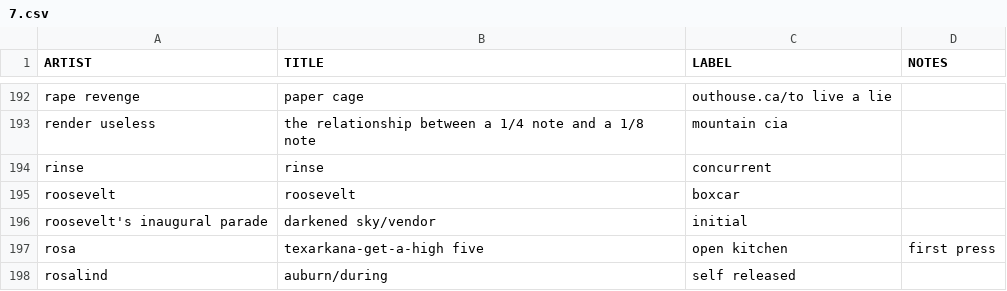
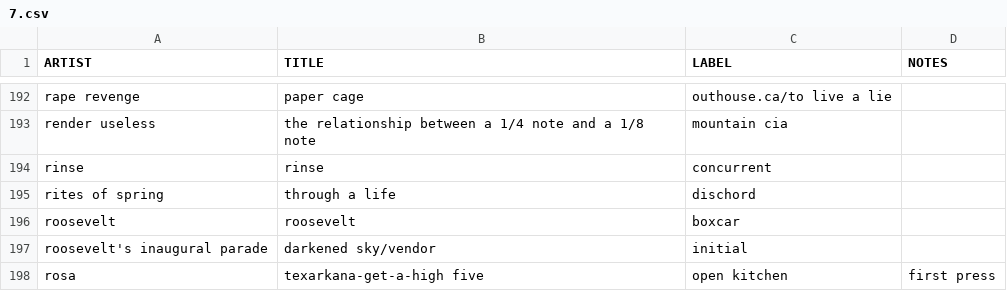
Before and after one commit to okjjj/tradelist, a CSV file: 7.csv, drawn as a sheet; only a part is shown, gaps mark what is left out; the shorter side is filled out with more unchanged rows.

```diff
--- a/7.csv
+++ b/7.csv
@@ -194,2 +194,3 @@ render useless,the relationship between a 1/4 note and a 1/8 note,mountain cia,"
 rinse,rinse,concurrent,""
+rites of spring,through a life,dischord,
 roosevelt,roosevelt,boxcar,""
```
Also changed, not shown: 10.csv, tapes.csv.
